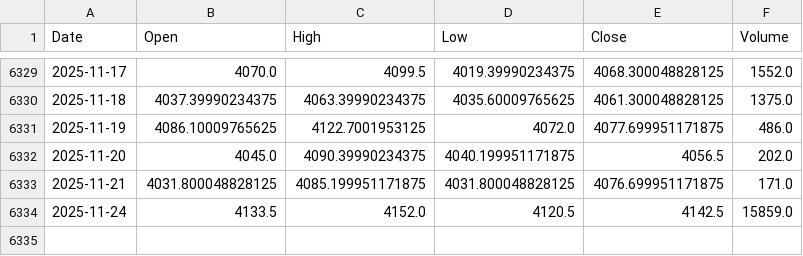
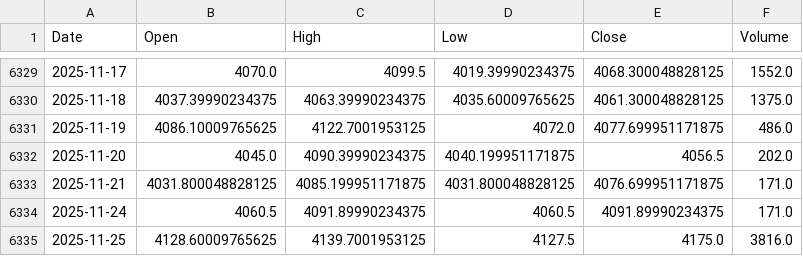
Before and after one commit to KienNguyenAI/Gold-Forecast, a CSV file: data/raw/Gold_daily.csv, drawn as a sheet; only a part is shown, gaps mark what is left out.

```diff
--- a/data/raw/Gold_daily.csv
+++ b/data/raw/Gold_daily.csv
@@ -6333,2 +6333,3 @@ Date,Open,High,Low,Close,Volume
 2025-11-21,4031.800048828125,4085.199951171875,4031.800048828125,4076.699951171875,171.0
-2025-11-24,4133.5,4152.0,4120.5,4142.5,15859.0
+2025-11-24,4060.5,4091.89990234375,4060.5,4091.89990234375,171.0
+2025-11-25,4128.60009765625,4139.7001953125,4127.5,4175.0,3816.0
```
Also changed, not shown: data/raw/DXY_daily.csv, data/raw/M2_macro.csv, 25 other files.
